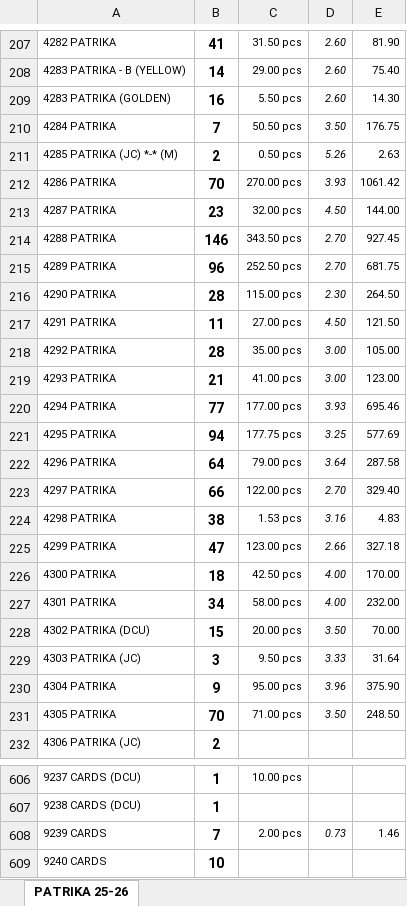
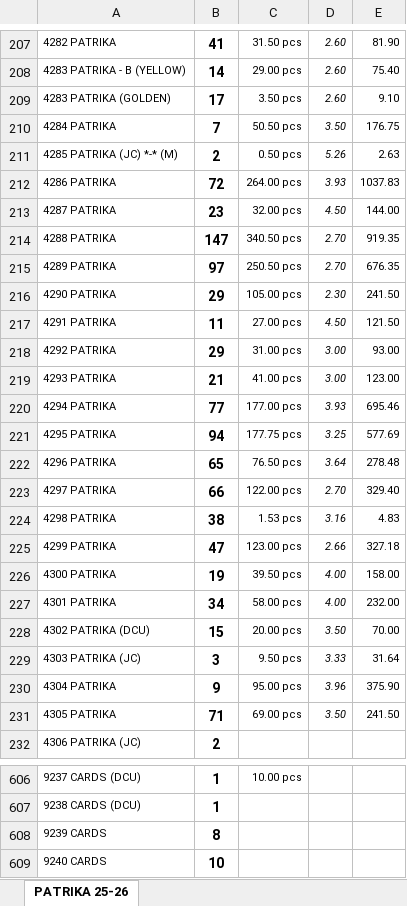
Before and after one commit to jyoti-creative-cards/jyoti-cards-stock-management-streamlit-app, an Excel workbook: data/website stock.xlsx, sheet PATRIKA 25-26, drawn as a sheet; only a part is shown, gaps mark what is left out; values as stored, in another font and other column widths than the file's, no borders; the diff covers the shown part only; the diff names each change by its address in the sheet, - before the commit and + after, or states it on an @@ line.

```diff
--- a/data/website stock.xlsx (sheet PATRIKA 25-26)
+++ b/data/website stock.xlsx (sheet PATRIKA 25-26)
-B209: 16
+B209: 17
-C209: 5.50 pcs
+C209: 3.50 pcs
-E209: 14.30
+E209: 9.10
-B212: 70
+B212: 72
-C212: 270.00 pcs
+C212: 264.00 pcs
-E212: 1061.42
+E212: 1037.83
-B214: 146
+B214: 147
-C214: 343.50 pcs
+C214: 340.50 pcs
-E214: 927.45
+E214: 919.35
-B215: 96
+B215: 97
-C215: 252.50 pcs
+C215: 250.50 pcs
-E215: 681.75
+E215: 676.35
-B216: 28
+B216: 29
-C216: 115.00 pcs
+C216: 105.00 pcs
-E216: 264.50
+E216: 241.50
-B218: 28
+B218: 29
-C218: 35.00 pcs
+C218: 31.00 pcs
-E218: 105.00
+E218: 93.00
-B222: 64
+B222: 65
-C222: 79.00 pcs
+C222: 76.50 pcs
-E222: 287.58
+E222: 278.48
-B226: 18
+B226: 19
-C226: 42.50 pcs
+C226: 39.50 pcs
-E226: 170.00
+E226: 158.00
-B231: 70
+B231: 71
-C231: 71.00 pcs
+C231: 69.00 pcs
-E231: 248.50
+E231: 241.50
-B608: 7
+B608: 8
-C608: 2.00 pcs
+C608: (empty)
-D608: 0.73
+D608: (empty)
-E608: 1.46
+E608: (empty)
```
Also changed, not shown: 5 added rows, 5 removed rows and 306 edited cells elsewhere in this sheet.
